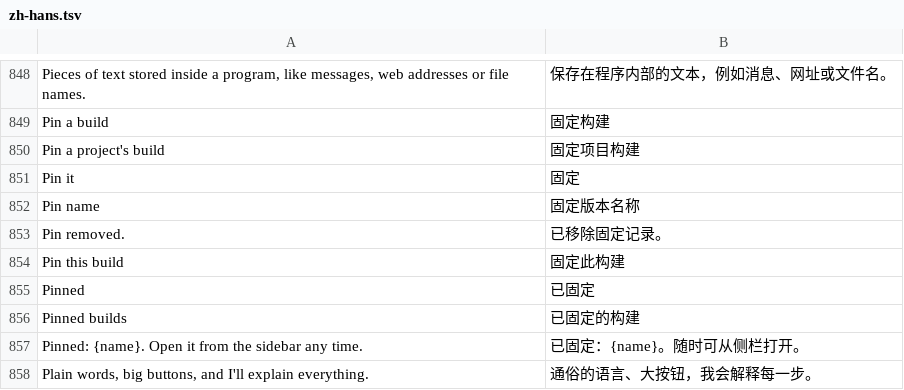
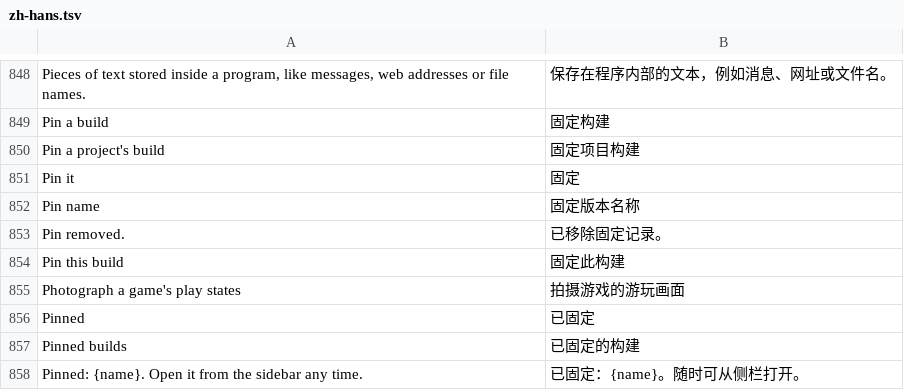
Before and after one commit to wanggit/craft-anything-game, a TSV file: crates/ui-egui/src/i18n/zh-hans.tsv, drawn as a sheet; only a part is shown, gaps mark what is left out; the shorter side is filled out with more unchanged rows; the diff names each change by its address in the sheet, - before the commit and + after, or states it on an @@ line.

```diff
--- a/crates/ui-egui/src/i18n/zh-hans.tsv
+++ b/crates/ui-egui/src/i18n/zh-hans.tsv
+row 855: Photograph a game's play states | 拍摄游戏的游玩画面
```
Also changed, not shown: crates/ui-egui/src/i18n/cs.tsv, crates/ui-egui/src/i18n/de.tsv, 9 other files.
